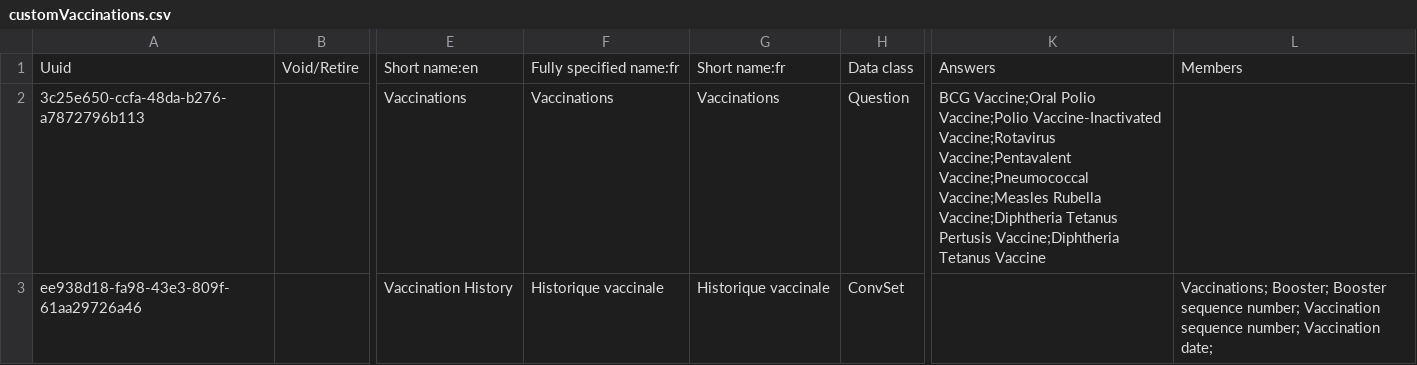
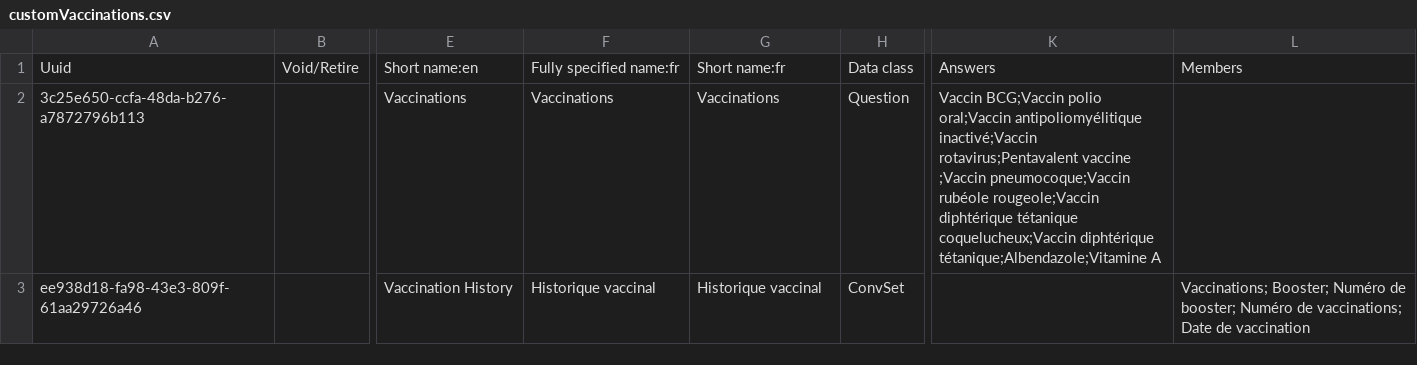
Before and after one commit to tschnei06/openmrs-config-c2c, a CSV file: configuration/concepts/customVaccinations.csv, drawn as a sheet; only a part is shown, gaps mark what is left out; the diff names each change by its address in the sheet, - before the commit and + after, or states it on an @@ line.

```diff
--- a/configuration/concepts/customVaccinations.csv
+++ b/configuration/concepts/customVaccinations.csv
-K2: BCG Vaccine;Oral Polio Vaccine;Polio Vaccine-Inactivated Vaccine;Rotavirus Vaccine;Pentavalent Vaccine;Pneumococcal Vaccine;Measles Rubella Vaccine;Diphtheria Tetanus Pertusis Vaccine;Diphtheria Tetanus Vaccine
+K2: Vaccin BCG;Vaccin polio oral;Vaccin antipoliomyélitique inactivé;Vaccin rotavirus;Pentavalent vaccine ;Vaccin pneumocoque;Vaccin rubéole rougeole;Vaccin diphtérique tétanique coquelucheux;Vaccin diphtérique tétanique;Albendazole;Vitamine A
-F3: Historique vaccinale
+F3: Historique vaccinal
-G3: Historique vaccinale
+G3: Historique vaccinal
-L3: Vaccinations; Booster; Booster sequence number; Vaccination sequence number; Vaccination date;
+L3: Vaccinations; Booster; Numéro de booster; Numéro de vaccinations; Date de vaccination
```
Also changed, not shown: configuration/concepts/diagnosesSet.csv, configuration/concepts/labs.csv, 4 other files.
